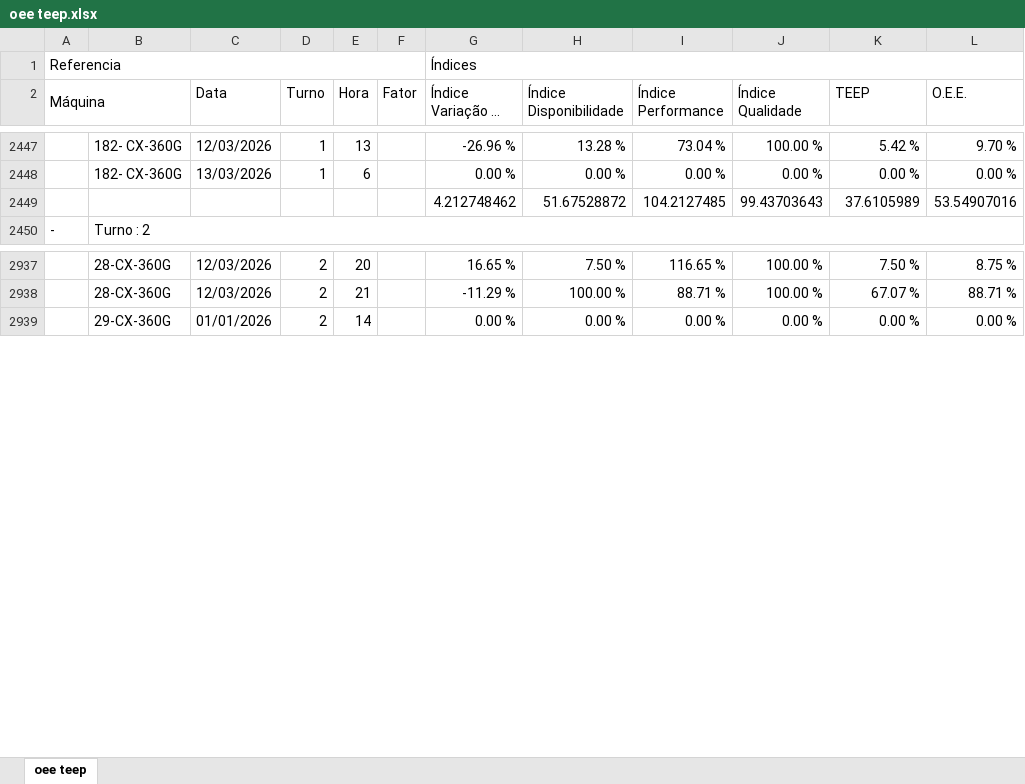
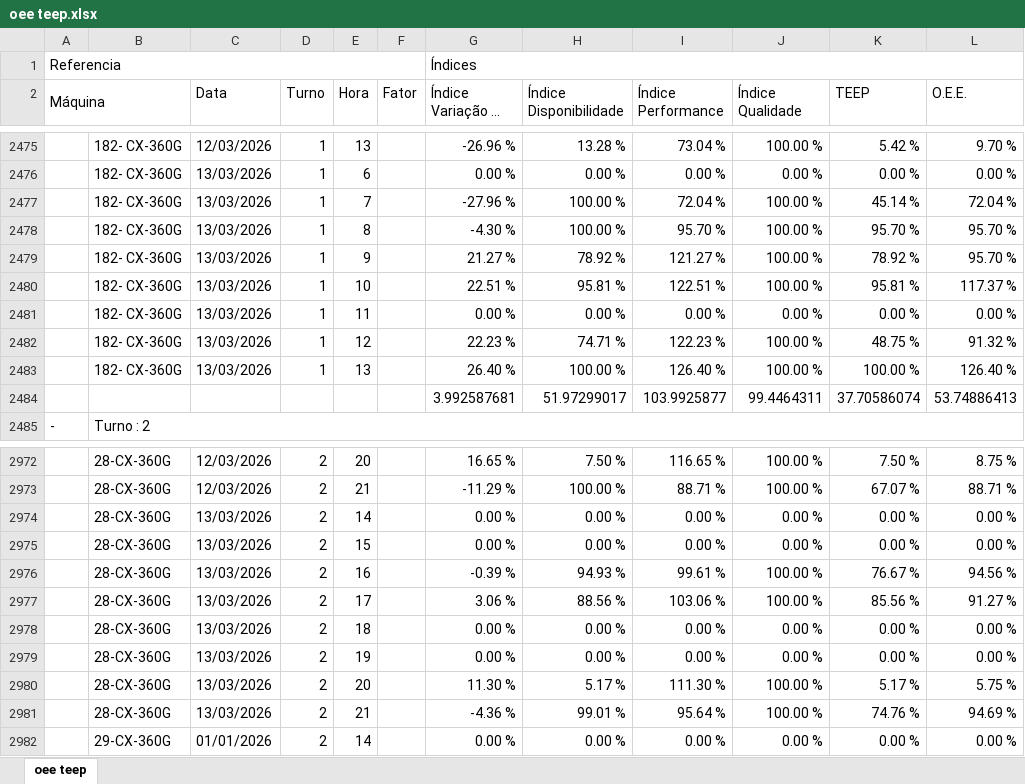
Before and after one commit to bacchirenan/PlasPrint3.0, an Excel workbook: oee teep.xlsx, sheet oee teep, drawn as a sheet; only a part is shown, gaps mark what is left out; long unchanged cells end in …; values as stored, in another font and other column widths than the file's, no cell formats; removed rows and columns are numbered as before the commit, all else as after; the diff covers the shown part only; the diff names each change by its address in the sheet, - before the commit and + after, or states it on an @@ line.

```diff
--- a/oee teep.xlsx (sheet oee teep)
+++ b/oee teep.xlsx (sheet oee teep)
-row 2449:  |  |  |  |  |  | 4.212748462 | 51.67528872 | 104.2127485 | 99.43703643 | 37.6105989 | 53.54907016
+row 2477:  | 182- CX-360G | 13/03/2026 | 1 | 7 |  | -27.96 % | 100.00 % | 72.04 % | 100.00 % | 45.14 % | 72.04 %
+row 2478:  | 182- CX-360G | 13/03/2026 | 1 | 8 |  | -4.30 % | 100.00 % | 95.70 % | 100.00 % | 95.70 % | 95.70 %
+row 2479:  | 182- CX-360G | 13/03/2026 | 1 | 9 |  | 21.27 % | 78.92 % | 121.27 % | 100.00 % | 78.92 % | 95.70 %
+row 2480:  | 182- CX-360G | 13/03/2026 | 1 | 10 |  | 22.51 % | 95.81 % | 122.51 % | 100.00 % | 95.81 % | 117.37 %
+row 2481:  | 182- CX-360G | 13/03/2026 | 1 | 11 |  | 0.00 % | 0.00 % | 0.00 % | 0.00 % | 0.00 % | 0.00 %
+row 2482:  | 182- CX-360G | 13/03/2026 | 1 | 12 |  | 22.23 % | 74.71 % | 122.23 % | 100.00 % | 48.75 % | 91.32 %
+row 2483:  | 182- CX-360G | 13/03/2026 | 1 | 13 |  | 26.40 % | 100.00 % | 126.40 % | 100.00 % | 100.00 % | 126.40 %
+row 2484:  |  |  |  |  |  | 3.992587681 | 51.97299017 | 103.9925877 | 99.4464311 | 37.70586074 | 53.74886413
+row 2974:  | 28-CX-360G | 13/03/2026 | 2 | 14 |  | 0.00 % | 0.00 % | 0.00 % | 0.00 % | 0.00 % | 0.00 %
+row 2975:  | 28-CX-360G | 13/03/2026 | 2 | 15 |  | 0.00 % | 0.00 % | 0.00 % | 0.00 % | 0.00 % | 0.00 %
+row 2976:  | 28-CX-360G | 13/03/2026 | 2 | 16 |  | -0.39 % | 94.93 % | 99.61 % | 100.00 % | 76.67 % | 94.56 %
+row 2977:  | 28-CX-360G | 13/03/2026 | 2 | 17 |  | 3.06 % | 88.56 % | 103.06 % | 100.00 % | 85.56 % | 91.27 %
+row 2978:  | 28-CX-360G | 13/03/2026 | 2 | 18 |  | 0.00 % | 0.00 % | 0.00 % | 0.00 % | 0.00 % | 0.00 %
+row 2979:  | 28-CX-360G | 13/03/2026 | 2 | 19 |  | 0.00 % | 0.00 % | 0.00 % | 0.00 % | 0.00 % | 0.00 %
+row 2980:  | 28-CX-360G | 13/03/2026 | 2 | 20 |  | 11.30 % | 5.17 % | 111.30 % | 100.00 % | 5.17 % | 5.75 %
+row 2981:  | 28-CX-360G | 13/03/2026 | 2 | 21 |  | -4.36 % | 99.01 % | 95.64 % | 100.00 % | 74.76 % | 94.69 %
```
Also changed, not shown: 102 added rows, 2 removed rows and 1 edited cell elsewhere in this sheet, cell formats, rejeito.xlsx, 1 other file.
